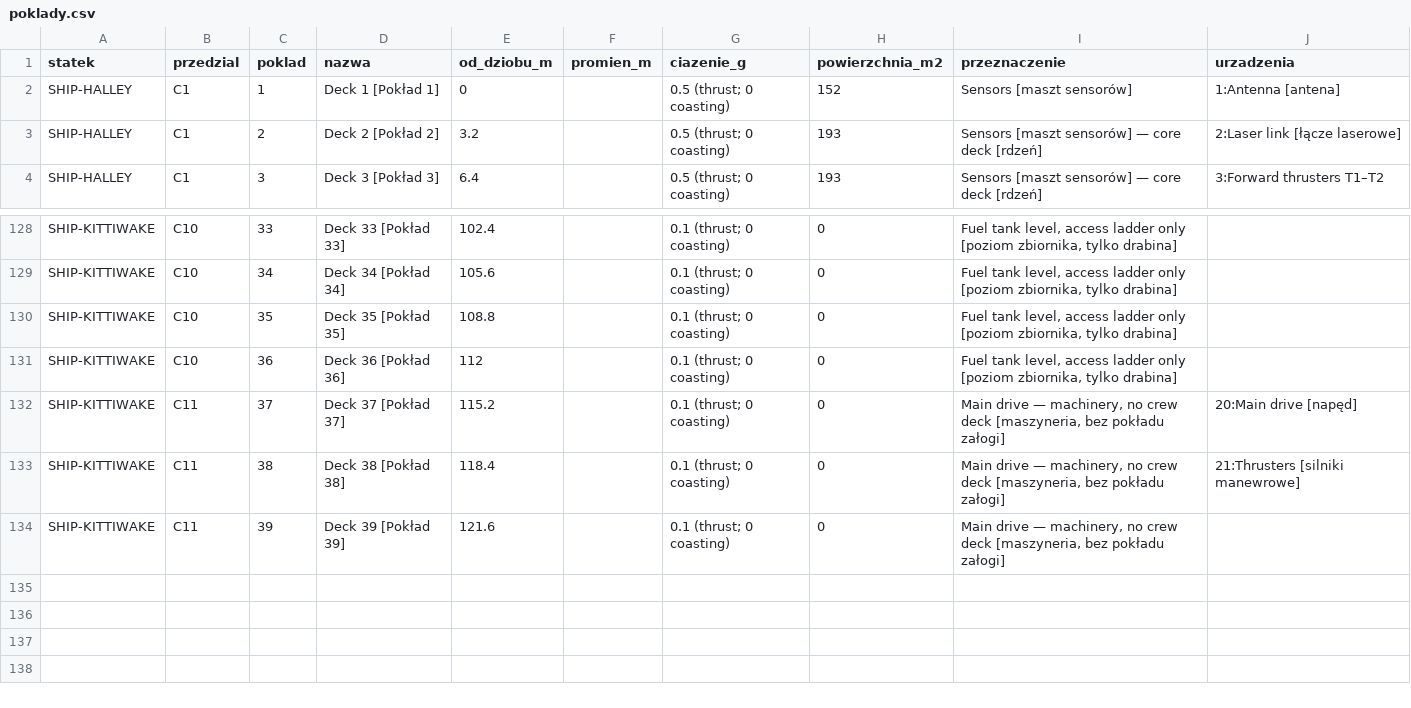
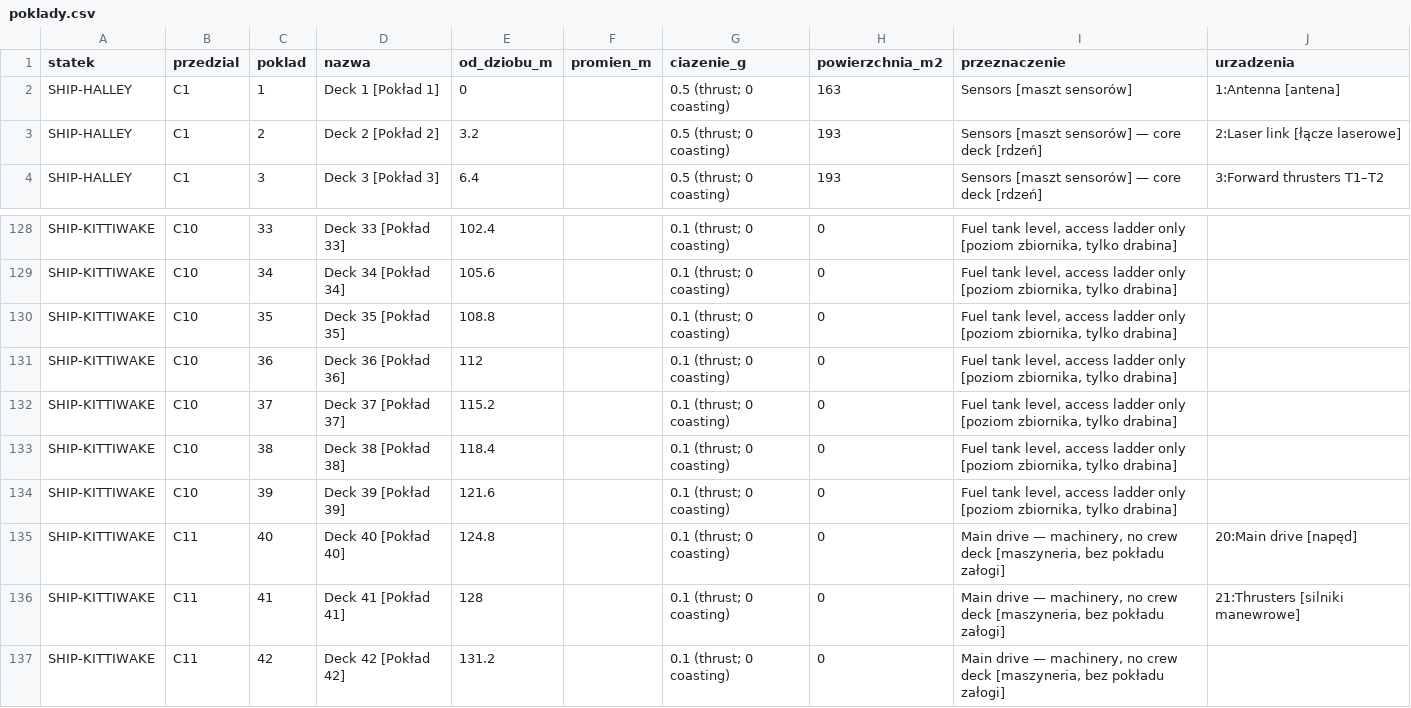
Before and after one commit to himikogalaxy/himiko, a CSV file: poklady.csv, drawn as a sheet; only a part is shown, gaps mark what is left out; the diff covers the shown part only.

```diff
--- a/poklady.csv
+++ b/poklady.csv
@@ -1,3 +1,3 @@
 statek,przedzial,poklad,nazwa,od_dziobu_m,promien_m,ciazenie_g,powierzchnia_m2,przeznaczenie,urzadzenia
-SHIP-HALLEY,C1,1,Deck 1 [Pokład 1],0,,0.5 (thrust; 0 coasting),152,Sensors [maszt sensorów],1:Antenna [antena]
+SHIP-HALLEY,C1,1,Deck 1 [Pokład 1],0,,0.5 (thrust; 0 coasting),163,Sensors [maszt sensorów],1:Antenna [antena]
 SHIP-HALLEY,C1,2,Deck 2 [Pokład 2],3.2,,0.5 (thrust; 0 coasting),193,Sensors [maszt sensorów] — core deck [rdzeń],2:Laser link [łącze laserowe]
@@ -131,4 +131,7 @@ SHIP-KITTIWAKE,C10,35,Deck 35 [Pokład 35],108.8,,0.1 (thrust; 0 coasting),0,"Fu
 SHIP-KITTIWAKE,C10,36,Deck 36 [Pokład 36],112,,0.1 (thrust; 0 coasting),0,"Fuel tank level, access ladder only [poziom zbiornika, tylko drabina]",
-SHIP-KITTIWAKE,C11,37,Deck 37 [Pokład 37],115.2,,0.1 (thrust; 0 coasting),0,"Main drive — machinery, no crew deck [maszyneria, bez pokładu załogi]",20:Main drive [napęd]
-SHIP-KITTIWAKE,C11,38,Deck 38 [Pokład 38],118.4,,0.1 (thrust; 0 coasting),0,"Main drive — machinery, no crew deck [maszyneria, bez pokładu załogi]",21:Thrusters [silniki manewrowe]
-SHIP-KITTIWAKE,C11,39,Deck 39 [Pokład 39],121.6,,0.1 (thrust; 0 coasting),0,"Main drive — machinery, no crew deck [maszyneria, bez pokładu załogi]",
+SHIP-KITTIWAKE,C10,37,Deck 37 [Pokład 37],115.2,,0.1 (thrust; 0 coasting),0,"Fuel tank level, access ladder only [poziom zbiornika, tylko drabina]",
+SHIP-KITTIWAKE,C10,38,Deck 38 [Pokład 38],118.4,,0.1 (thrust; 0 coasting),0,"Fuel tank level, access ladder only [poziom zbiornika, tylko drabina]",
+SHIP-KITTIWAKE,C10,39,Deck 39 [Pokład 39],121.6,,0.1 (thrust; 0 coasting),0,"Fuel tank level, access ladder only [poziom zbiornika, tylko drabina]",
+SHIP-KITTIWAKE,C11,40,Deck 40 [Pokład 40],124.8,,0.1 (thrust; 0 coasting),0,"Main drive — machinery, no crew deck [maszyneria, bez pokładu załogi]",20:Main drive [napęd]
+SHIP-KITTIWAKE,C11,41,Deck 41 [Pokład 41],128,,0.1 (thrust; 0 coasting),0,"Main drive — machinery, no crew deck [maszyneria, bez pokładu załogi]",21:Thrusters [silniki manewrowe]
+SHIP-KITTIWAKE,C11,42,Deck 42 [Pokład 42],131.2,,0.1 (thrust; 0 coasting),0,"Main drive — machinery, no crew deck [maszyneria, bez pokładu załogi]",
```
Also changed, not shown: 19 edited cells elsewhere in this file, plan_ksztalt.csv, pomieszczenia.csv, 6 other files.
